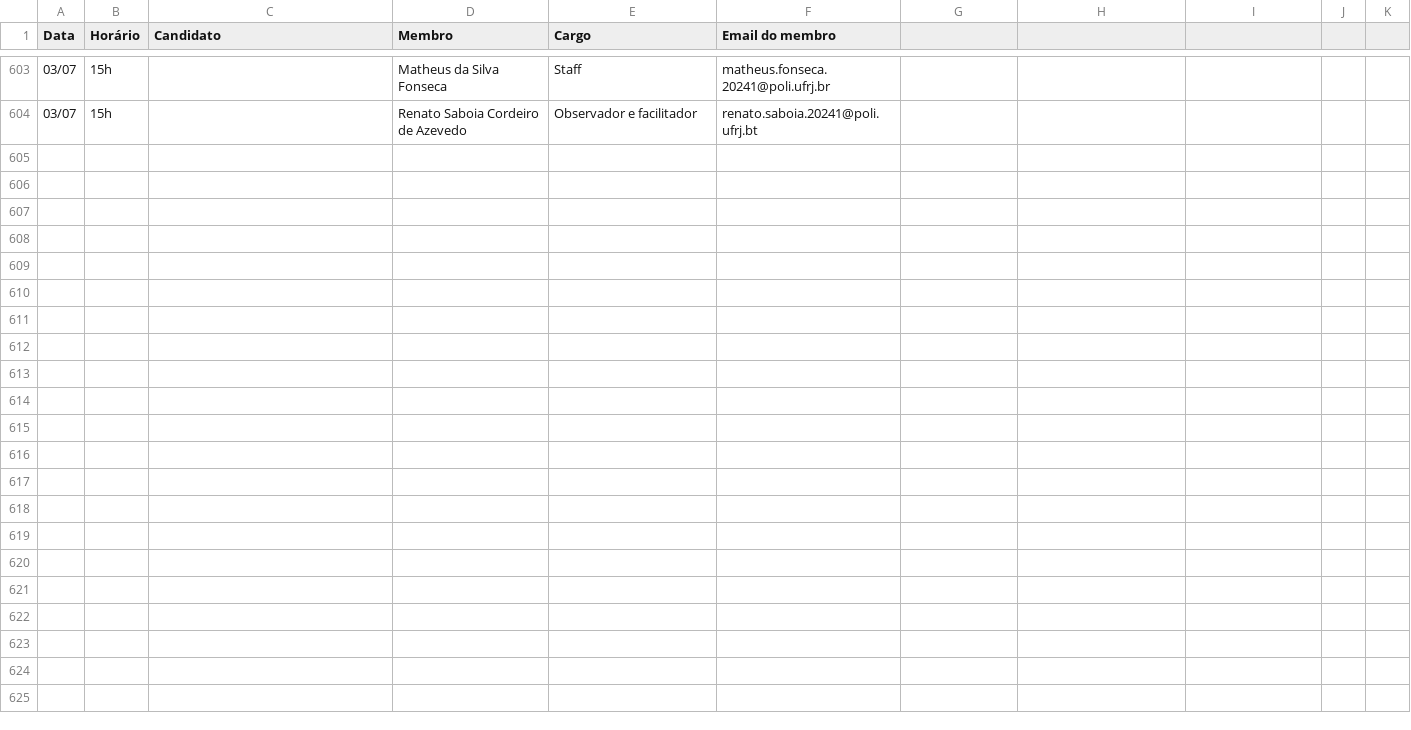
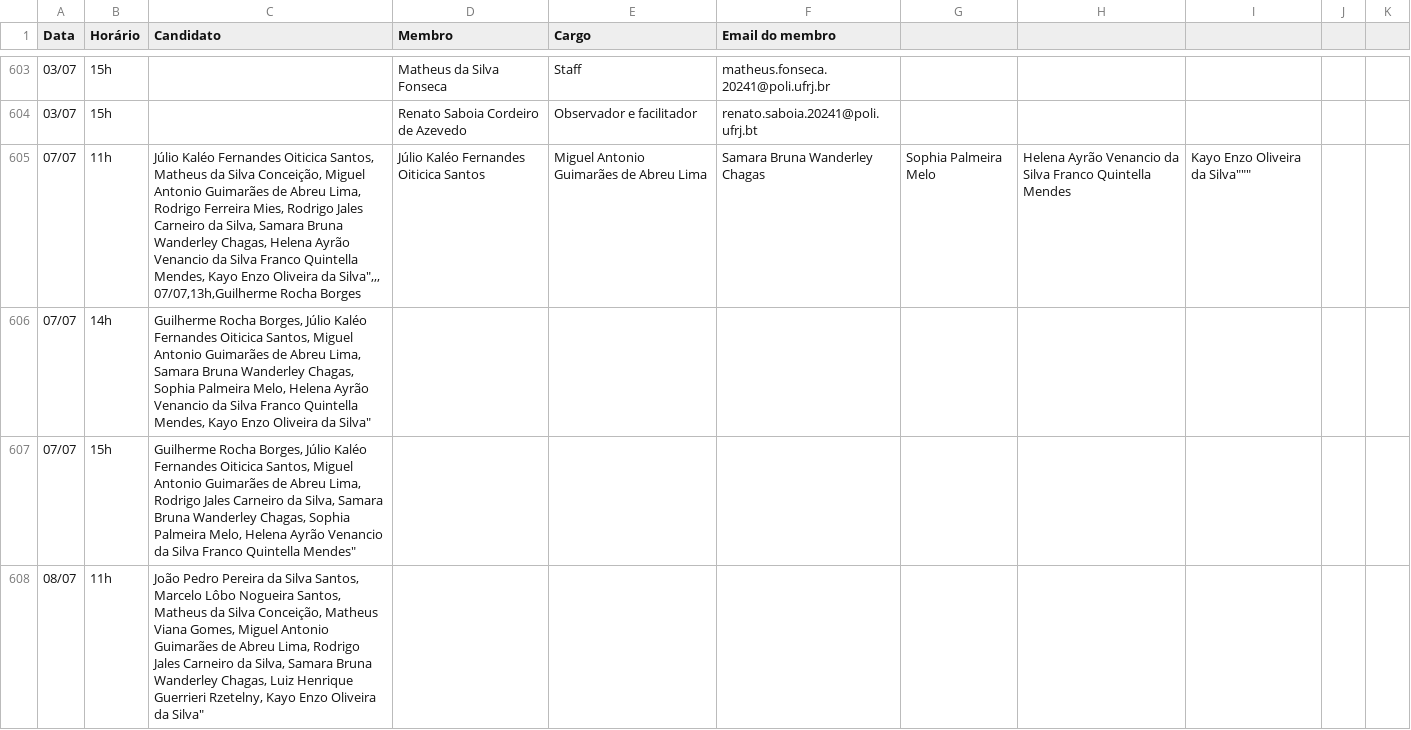
Before and after one commit to pedronvmotta/Scripts-Usados-PAME-26.1, a CSV file: Meus-Scripts/Automacao-marcao-dinamicas-final/Cruzamento de horários - Dinâmicas - Mapeamento por horário (3).csv, drawn as a sheet; only a part is shown, gaps mark what is left out; ↵ is a line break in a cell; the diff covers the shown part only; the diff names each change by its address in the sheet, - before the commit and + after, or states it on an @@ line.

Commit message:
treinando o claude pra entender a marcacao de dinamica em um formato mais amplo

```diff
--- a/Meus-Scripts/Automacao-marcao-dinamicas-final/Cruzamento de horários - Dinâmicas - Mapeamento por horário (3).csv
+++ b/Meus-Scripts/Automacao-marcao-dinamicas-final/Cruzamento de horários - Dinâmicas - Mapeamento por horário (3).csv
+row 605: 07/07 | 11h | Júlio Kaléo Fernandes Oiticica Santos, Matheus da Silva Conceição, Miguel Antonio Guimarães de Abreu Lima, Rodrigo Ferreira Mies, Rodrigo Jales Carneiro da Silva, Samara Bruna Wanderley Chagas, Helena Ayrão Venancio da Silva Franco Quintella Mendes, Kayo Enzo Oliveira da Silva",,, ↵ 07/07,13h,Guilherme Rocha Borges | Júlio Kaléo Fernandes Oiticica Santos | Miguel Antonio Guimarães de Abreu Lima | Samara Bruna Wanderley Chagas | Sophia Palmeira Melo | Helena Ayrão Venancio da Silva Franco Quintella Mendes | Kayo Enzo Oliveira da Silva"""
+row 606: 07/07 | 14h | Guilherme Rocha Borges, Júlio Kaléo Fernandes Oiticica Santos, Miguel Antonio Guimarães de Abreu Lima, Samara Bruna Wanderley Chagas, Sophia Palmeira Melo, Helena Ayrão Venancio da Silva Franco Quintella Mendes, Kayo Enzo Oliveira da Silva"
+row 607: 07/07 | 15h | Guilherme Rocha Borges, Júlio Kaléo Fernandes Oiticica Santos, Miguel Antonio Guimarães de Abreu Lima, Rodrigo Jales Carneiro da Silva, Samara Bruna Wanderley Chagas, Sophia Palmeira Melo, Helena Ayrão Venancio da Silva Franco Quintella Mendes"
+row 608: 08/07 | 11h | João Pedro Pereira da Silva Santos, Marcelo Lôbo Nogueira Santos, Matheus da Silva Conceição, Matheus Viana Gomes, Miguel Antonio Guimarães de Abreu Lima, Rodrigo Jales Carneiro da Silva, Samara Bruna Wanderley Chagas, Luiz Henrique Guerrieri Rzetelny, Kayo Enzo Oliveira da Silva"
```
Also changed, not shown: 4 added rows elsewhere in this file, Meus-Scripts/Automacao-marcao-dinamicas-final/Alocações de Membros - Dinâmicas em grupo - Alocação - Candidatos (6).csv, 2 other files.
